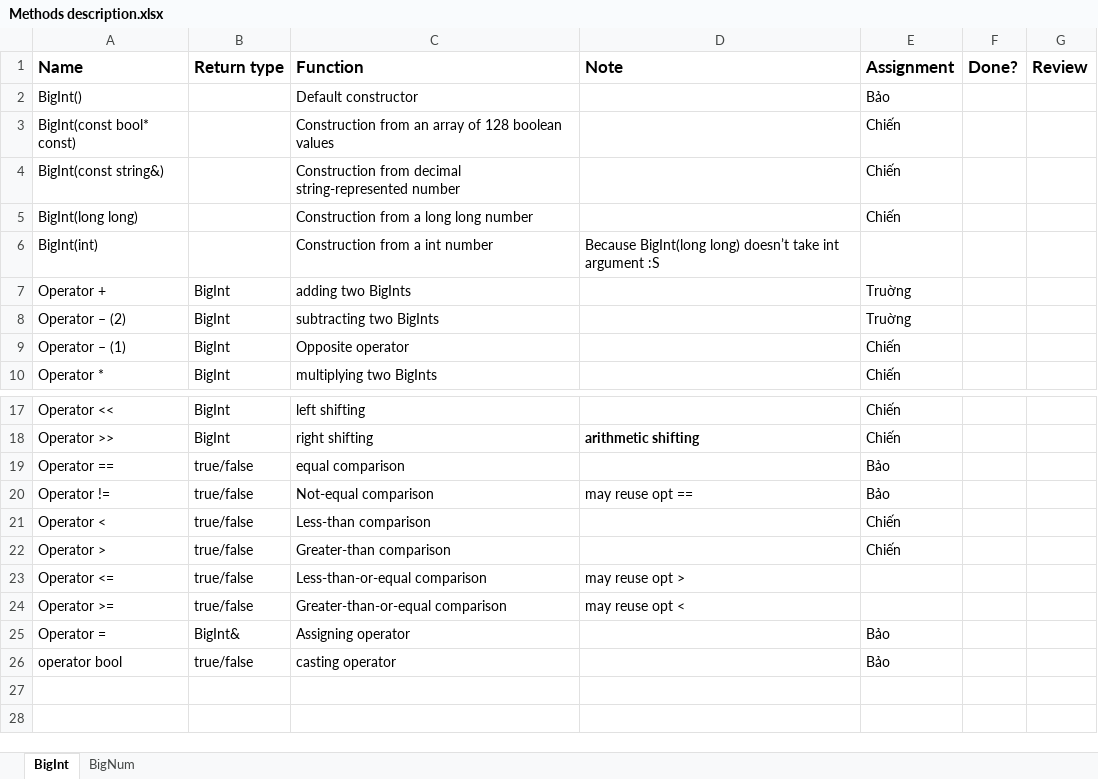
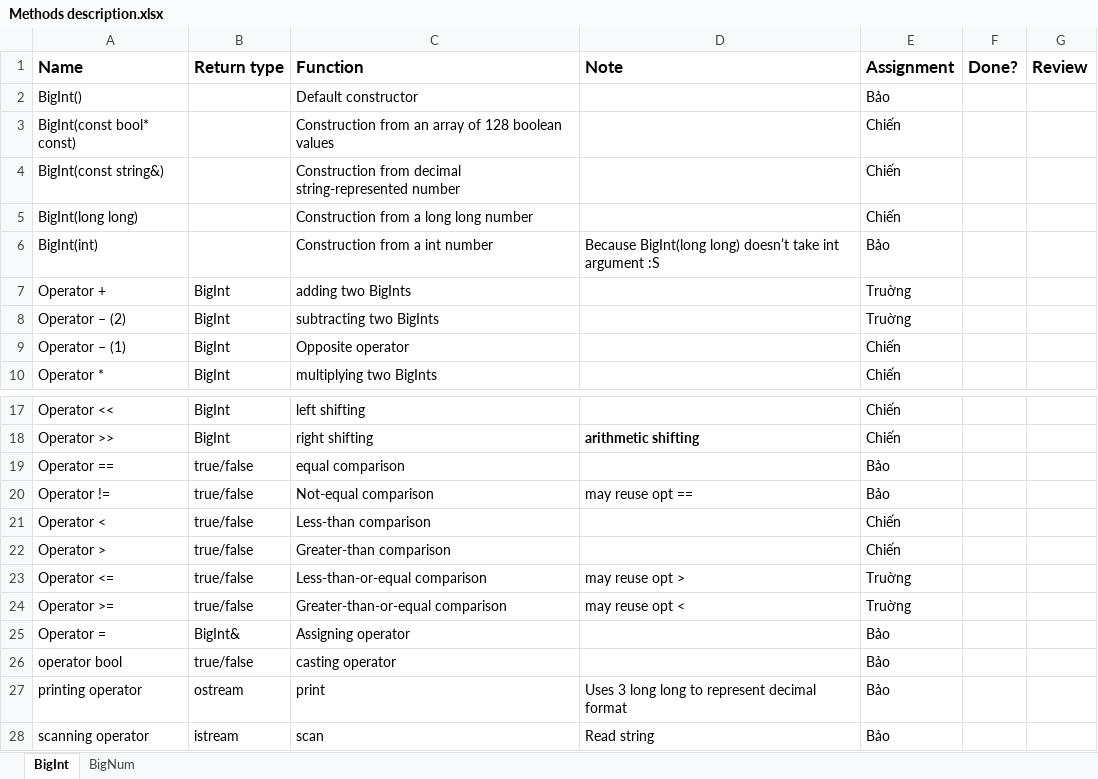
Before and after one commit to baosws/BigNum, an Excel workbook: Methods description.xlsx, sheet BigInt, drawn as a sheet; only a part is shown, gaps mark what is left out; values as stored, in another font and other column widths than the file's, no borders; the diff names each change by its address in the sheet, - before the commit and + after, or states it on an @@ line.

Commit message:
new tasks

```diff
--- a/Methods description.xlsx (sheet BigInt)
+++ b/Methods description.xlsx (sheet BigInt)
-E6 (Assignment): (empty)
+E6 (Assignment): Bảo
-E23:E24 (Assignment): (empty)
+E23:E24 (Assignment): Truờng
+row 27: printing operator | ostream | print | Uses 3 long long to represent decimal format | Bảo
+row 28: scanning operator | istream | scan | Read string | Bảo
```
